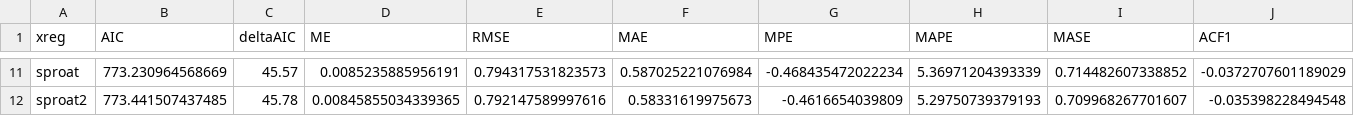
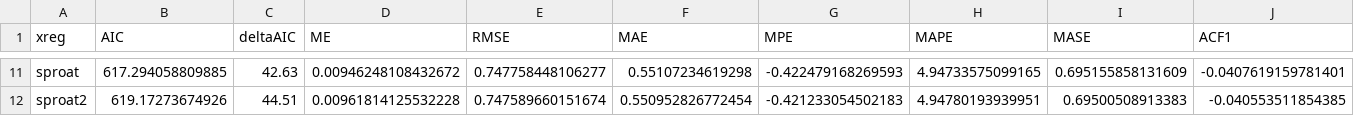
Before and after one commit to BradenJudson/somass_forecast, a CSV file: weekly/arima_models.csv, drawn as a sheet; only a part is shown, gaps mark what is left out; the diff covers the shown part only.

```diff
--- a/weekly/arima_models.csv
+++ b/weekly/arima_models.csv
@@ -11,2 +11,2 @@
-"sproat",773.230964568669,45.57,0.0085235885956191,0.794317531823573,0.587025221076984,-0.468435472022234,5.36971204393339,0.714482607338852,-0.0372707601189029
-"sproat2",773.441507437485,45.78,0.00845855034339365,0.792147589997616,0.58331619975673,-0.4616654039809,5.29750739379193,0.709968267701607,-0.035398228494548
+"sproat",617.294058809885,42.63,0.00946248108432672,0.747758448106277,0.55107234619298,-0.422479168269593,4.94733575099165,0.695155858131609,-0.0407619159781401
+"sproat2",619.17273674926,44.51,0.00961814125532228,0.747589660151674,0.550952826772454,-0.421233054502183,4.94780193939951,0.69500508913383,-0.040553511854385
```
Also changed, not shown: 4 added rows, 4 removed rows and 45 edited cells elsewhere in this file, weekly/cross_val_seas.csv, 10 other files.
